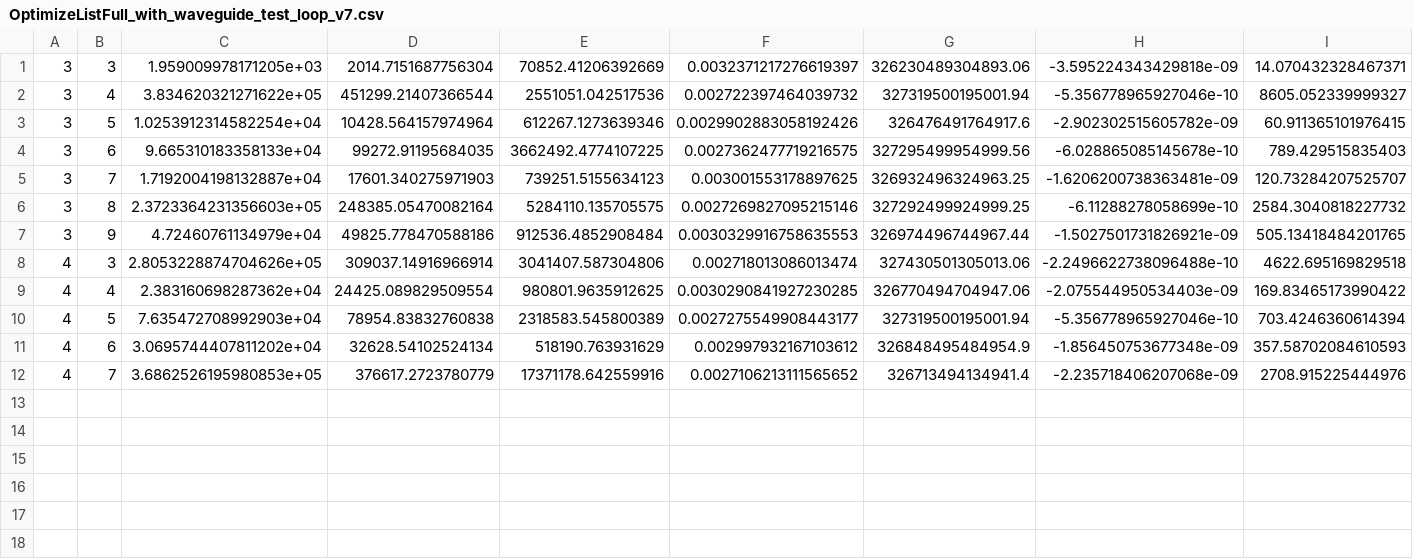
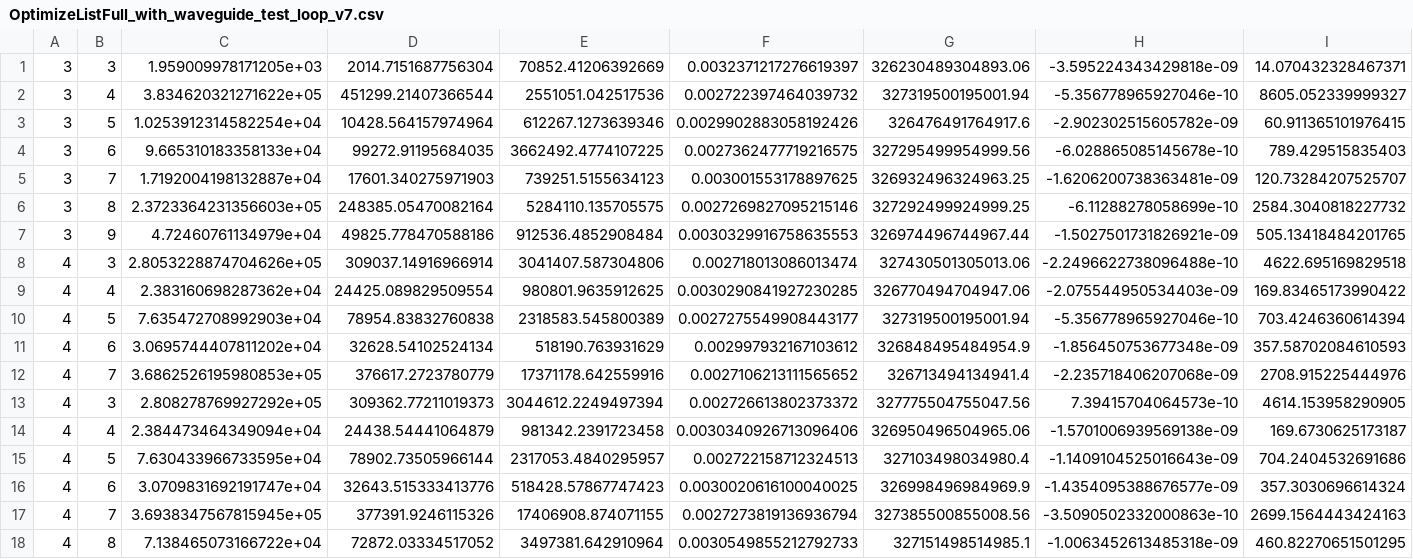
Before and after one commit to ChangJIN777/waveguide_SiC_sim, a CSV file: sim_data/OptimizeListFull_with_waveguide_test_loop_v7.csv, drawn as a sheet; the diff names each change by its address in the sheet, - before the commit and + after, or states it on an @@ line.

```diff
--- a/sim_data/OptimizeListFull_with_waveguide_test_loop_v7.csv
+++ b/sim_data/OptimizeListFull_with_waveguide_test_loop_v7.csv
+row 13: 4 | 3 | 2.808278769927292e+05 | 309362.77211019373 | 3044612.2249497394 | 0.002726613802373372 | 327775504755047.56 | 7.39415704064573e-10 | 4614.153958290905
+row 14: 4 | 4 | 2.384473464349094e+04 | 24438.54441064879 | 981342.2391723458 | 0.0030340926713096406 | 326950496504965.06 | -1.5701006939569138e-09 | 169.6730625173187
+row 15: 4 | 5 | 7.630433966733595e+04 | 78902.73505966144 | 2317053.4840295957 | 0.002722158712324513 | 327103498034980.4 | -1.1409104525016643e-09 | 704.2404532691686
+row 16: 4 | 6 | 3.0709831692191747e+04 | 32643.515333413776 | 518428.57867747423 | 0.0030020616100040025 | 326998496984969.9 | -1.4354095388676577e-09 | 357.3030696614324
+row 17: 4 | 7 | 3.6938347567815945e+05 | 377391.9246115326 | 17406908.874071155 | 0.0027273819136936794 | 327385500855008.56 | -3.5090502332000863e-10 | 2699.1564443424163
+row 18: 4 | 8 | 7.138465073166722e+04 | 72872.03334517052 | 3497381.642910964 | 0.0030549855212792733 | 327151498514985.1 | -1.0063452613485318e-09 | 460.82270651501295
```
Also changed, not shown: 1 other file.
